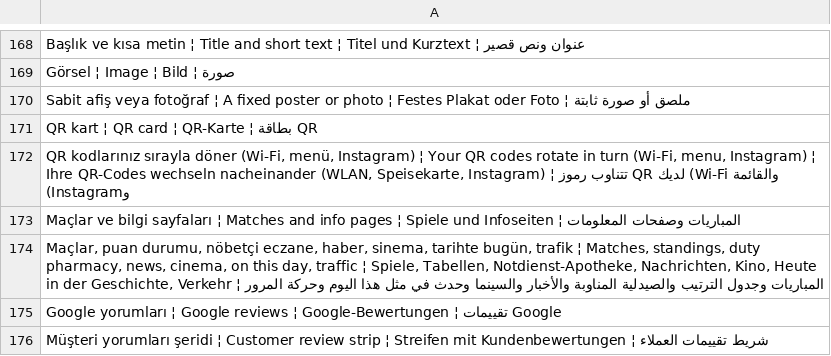
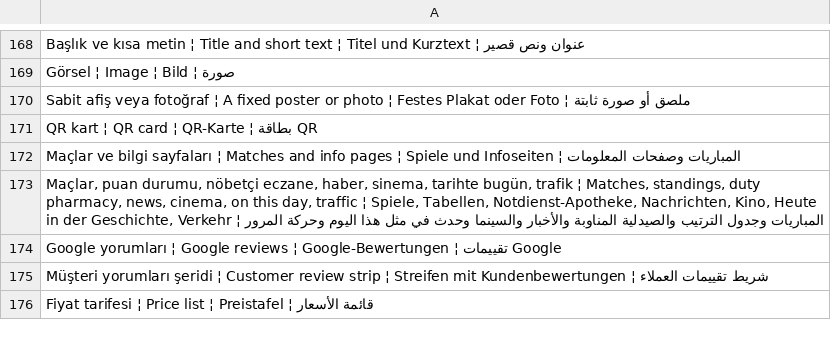
Before and after one commit to ooemir23/screenpano.com, a TSV file: tools/i18n/panel-5.tsv, drawn as a sheet; only a part is shown, gaps mark what is left out; the shorter side is filled out with more unchanged rows.

```diff
--- a/tools/i18n/panel-5.tsv
+++ b/tools/i18n/panel-5.tsv
@@ -171,3 +171,2 @@ Sabit afiş veya fotoğraf ¦ A fixed poster or photo ¦ Festes Plakat oder Foto
 QR kart ¦ QR card ¦ QR-Karte ¦ بطاقة QR
-QR kodlarınız sırayla döner (Wi-Fi, menü, Instagram) ¦ Your QR codes rotate in turn (Wi-Fi, menu, Instagram) ¦ Ihre QR-Codes wechseln nacheinander (WLAN, Speisekarte, Instagram) ¦ تتناوب رموز QR لديك (Wi-Fi والقائمة وInstagram)
 Maçlar ve bilgi sayfaları ¦ Matches and info pages ¦ Spiele und Infoseiten ¦ المباريات وصفحات المعلومات
```
Also changed, not shown: tools/i18n/panel-7.tsv, 8 other files.
